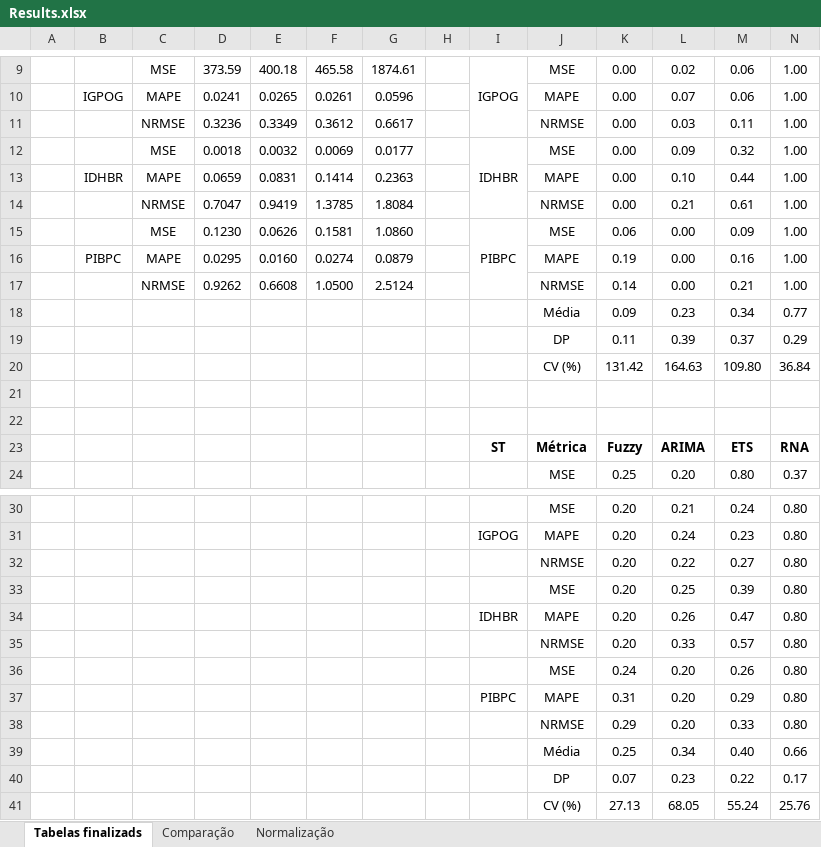
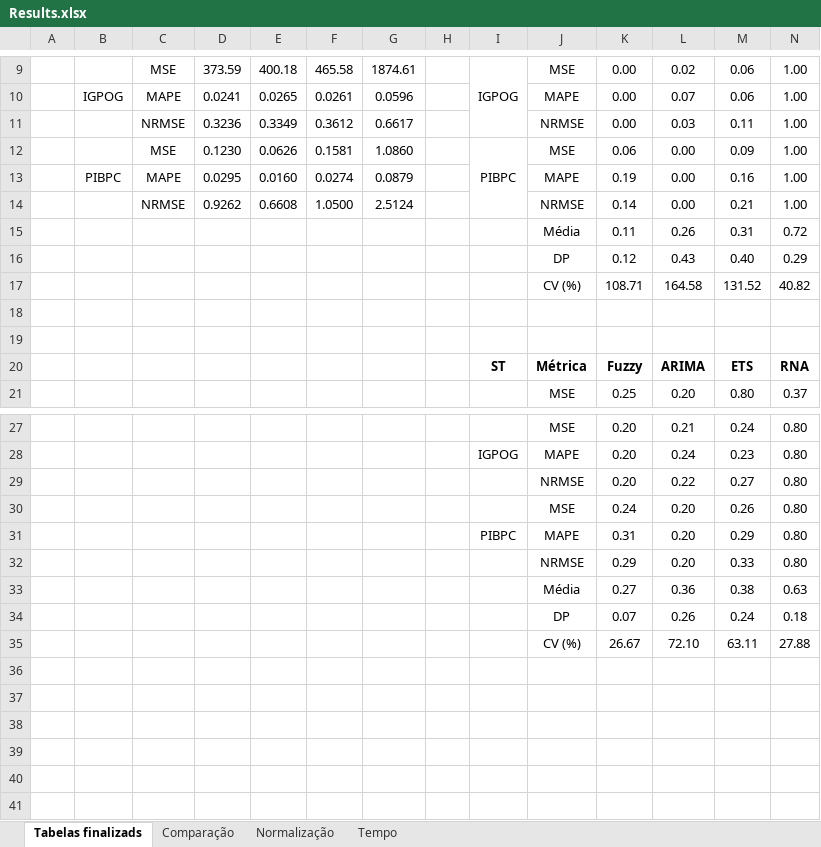
Before and after one commit to jairpaulino/fuzzy-ts-opt, an Excel workbook: fuzzy-ts-opt/Results/Results.xlsx, sheet Tabelas finalizads, drawn as a sheet; only a part is shown, gaps mark what is left out; values as stored, in another font and other column widths than the file's, no borders; removed rows and columns are numbered as before the commit, all else as after; the diff names each change by its address in the sheet, - before the commit and + after, or states it on an @@ line.

```diff
--- a/fuzzy-ts-opt/Results/Results.xlsx (sheet Tabelas finalizads)
+++ b/fuzzy-ts-opt/Results/Results.xlsx (sheet Tabelas finalizads)
+sheet tab: Tempo
-row 12:  |  | MSE | 0.0018 | 0.0032 | 0.0069 | 0.0177 |  | IDHBR | MSE | 0.00 | 0.09 | 0.32 | 1.00
-row 13:  | IDHBR | MAPE | 0.0659 | 0.0831 | 0.1414 | 0.2363 |  |  | MAPE | 0.00 | 0.10 | 0.44 | 1.00
-row 14:  |  | NRMSE | 0.7047 | 0.9419 | 1.3785 | 1.8084 |  |  | NRMSE | 0.00 | 0.21 | 0.61 | 1.00
-row 18:  |  |  |  |  |  |  |  |  | Média | 0.09 | 0.23 | 0.34 | 0.77
-row 19:  |  |  |  |  |  |  |  |  | DP | 0.11 | 0.39 | 0.37 | 0.29
-row 20:  |  |  |  |  |  |  |  |  | CV (%) | 131.42 | 164.63 | 109.80 | 36.84
+row 15:  |  |  |  |  |  |  |  |  | Média | 0.11 | 0.26 | 0.31 | 0.72
+row 16:  |  |  |  |  |  |  |  |  | DP | 0.12 | 0.43 | 0.40 | 0.29
+row 17:  |  |  |  |  |  |  |  |  | CV (%) | 108.71 | 164.58 | 131.52 | 40.82
-row 33:  |  |  |  |  |  |  |  |  | MSE | 0.20 | 0.25 | 0.39 | 0.80
-row 34:  |  |  |  |  |  |  |  | IDHBR | MAPE | 0.20 | 0.26 | 0.47 | 0.80
-row 35:  |  |  |  |  |  |  |  |  | NRMSE | 0.20 | 0.33 | 0.57 | 0.80
-row 39:  |  |  |  |  |  |  |  |  | Média | 0.25 | 0.34 | 0.40 | 0.66
-row 40:  |  |  |  |  |  |  |  |  | DP | 0.07 | 0.23 | 0.22 | 0.17
-row 41:  |  |  |  |  |  |  |  |  | CV (%) | 27.13 | 68.05 | 55.24 | 25.76
+row 33:  |  |  |  |  |  |  |  |  | Média | 0.27 | 0.36 | 0.38 | 0.63
+row 34:  |  |  |  |  |  |  |  |  | DP | 0.07 | 0.26 | 0.24 | 0.18
+row 35:  |  |  |  |  |  |  |  |  | CV (%) | 26.67 | 72.10 | 63.11 | 27.88
```
Also changed, not shown: sheet Normalização, sheet Comparação, formulas that keep their value.
